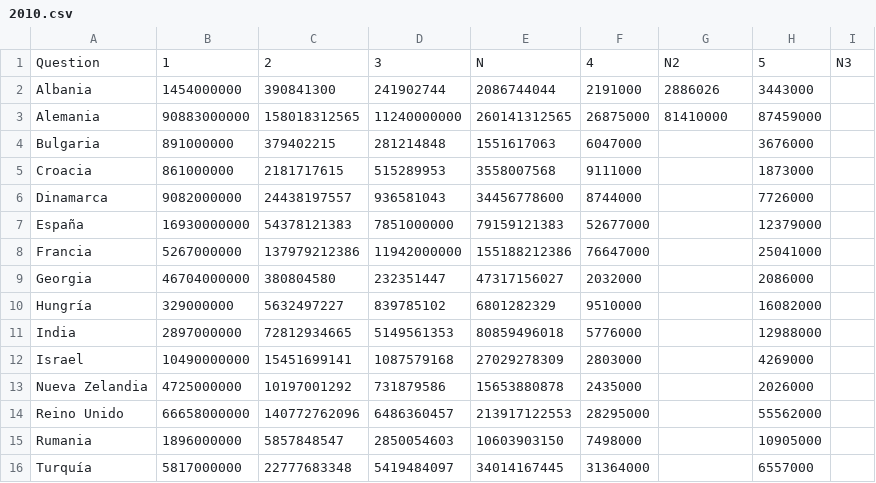
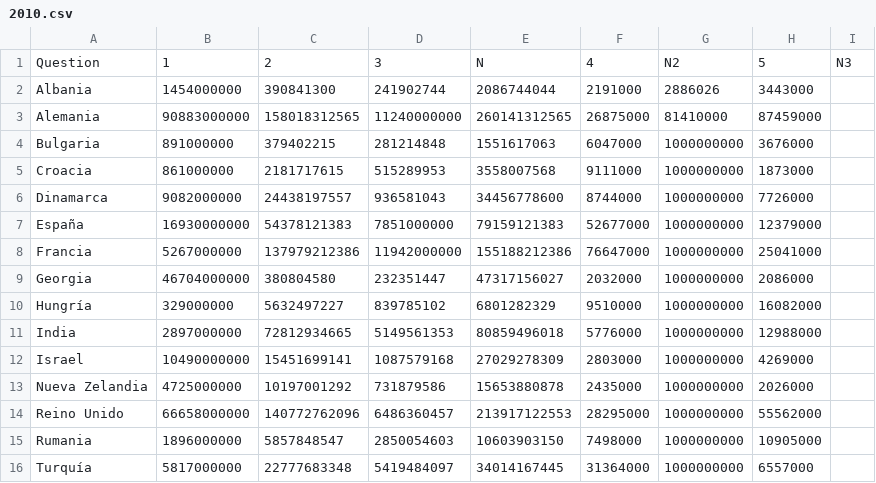
Before and after one commit to pihnen2/IDI2, a CSV file: folder2/2010.csv, drawn as a sheet.

Commit message:
Update 2010.csv

```diff
--- a/folder2/2010.csv
+++ b/folder2/2010.csv
@@ -3,14 +3,14 @@ Albania,1454000000,390841300,241902744,2086744044,2191000,2886026,3443000,
 Alemania,90883000000,158018312565,11240000000,260141312565,26875000,81410000,87459000,
-Bulgaria,891000000,379402215,281214848,1551617063,6047000,,3676000,
-Croacia,861000000,2181717615,515289953,3558007568,9111000,,1873000,
-Dinamarca,9082000000,24438197557,936581043,34456778600,8744000,,7726000,
-España,16930000000,54378121383,7851000000,79159121383,52677000,,12379000,
-Francia,5267000000,137979212386,11942000000,155188212386,76647000,,25041000,
-Georgia,46704000000,380804580,232351447,47317156027,2032000,,2086000,
-Hungría,329000000,5632497227,839785102,6801282329,9510000,,16082000,
-India,2897000000,72812934665,5149561353,80859496018,5776000,,12988000,
-Israel,10490000000,15451699141,1087579168,27029278309,2803000,,4269000,
-Nueva Zelandia,4725000000,10197001292,731879586,15653880878,2435000,,2026000,
-Reino Unido,66658000000,140772762096,6486360457,213917122553,28295000,,55562000,
-Rumania,1896000000,5857848547,2850054603,10603903150,7498000,,10905000,
-Turquía,5817000000,22777683348,5419484097,34014167445,31364000,,6557000,
+Bulgaria,891000000,379402215,281214848,1551617063,6047000,1000000000,3676000,
+Croacia,861000000,2181717615,515289953,3558007568,9111000,1000000000,1873000,
+Dinamarca,9082000000,24438197557,936581043,34456778600,8744000,1000000000,7726000,
+España,16930000000,54378121383,7851000000,79159121383,52677000,1000000000,12379000,
+Francia,5267000000,137979212386,11942000000,155188212386,76647000,1000000000,25041000,
+Georgia,46704000000,380804580,232351447,47317156027,2032000,1000000000,2086000,
+Hungría,329000000,5632497227,839785102,6801282329,9510000,1000000000,16082000,
+India,2897000000,72812934665,5149561353,80859496018,5776000,1000000000,12988000,
+Israel,10490000000,15451699141,1087579168,27029278309,2803000,1000000000,4269000,
+Nueva Zelandia,4725000000,10197001292,731879586,15653880878,2435000,1000000000,2026000,
+Reino Unido,66658000000,140772762096,6486360457,213917122553,28295000,1000000000,55562000,
+Rumania,1896000000,5857848547,2850054603,10603903150,7498000,1000000000,10905000,
+Turquía,5817000000,22777683348,5419484097,34014167445,31364000,1000000000,6557000,
```
